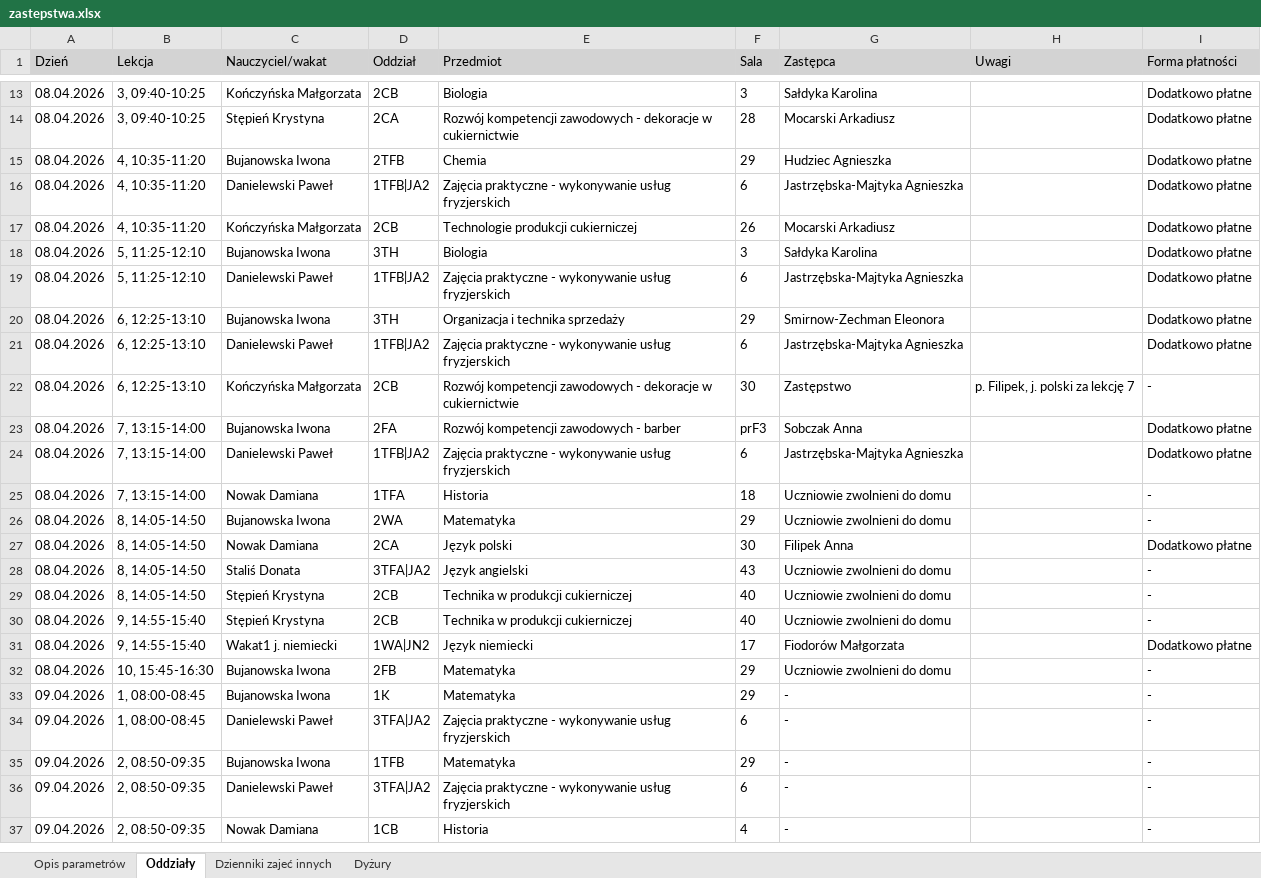
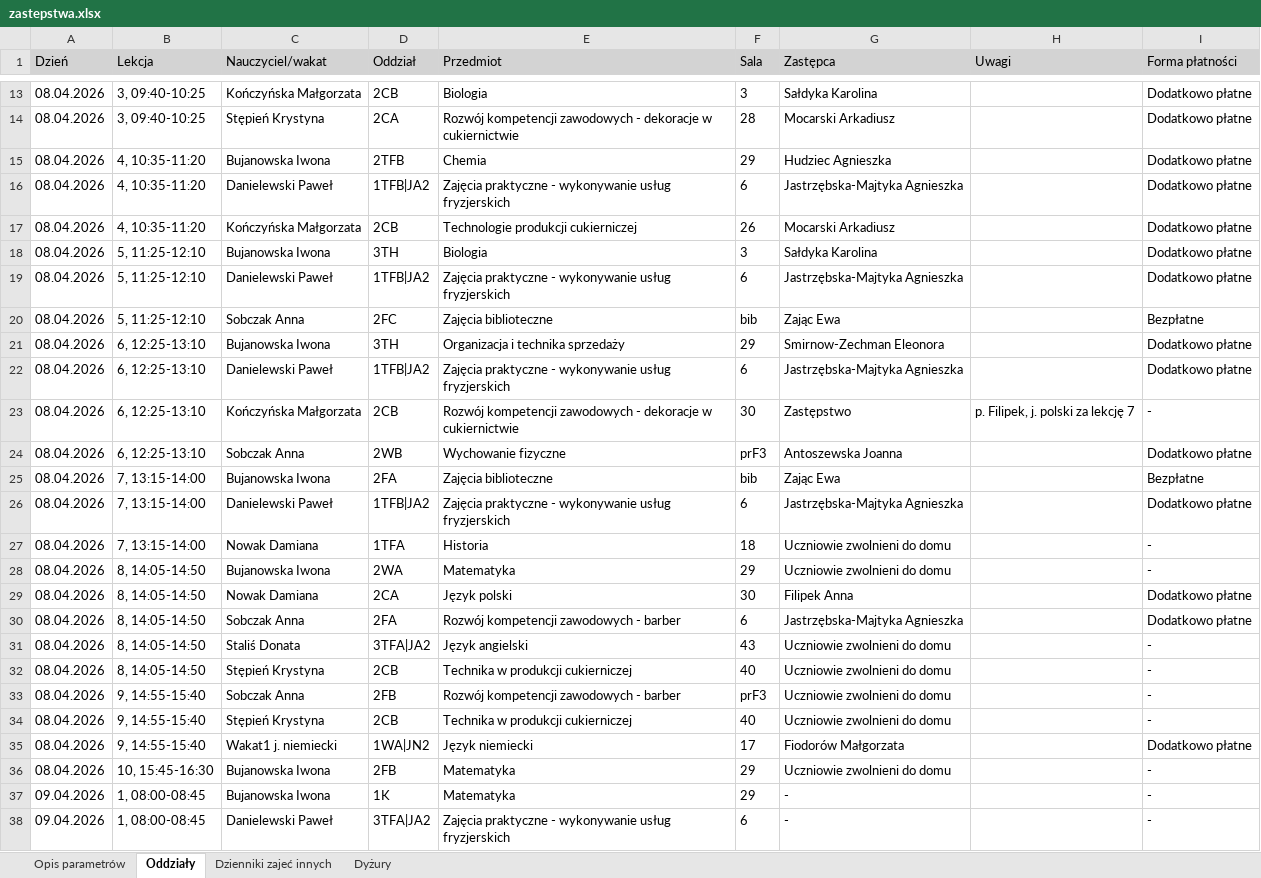
Before and after one commit to adeodatus11/zastepstwa, an Excel workbook: zastepstwa.xlsx, sheet Oddziały, drawn as a sheet; only a part is shown, gaps mark what is left out; the shorter side is filled out with more unchanged rows; values as stored, in another font and other column widths than the file's, no borders; addresses are those after the commit; the diff covers the shown part only; the diff names each change by its address in the sheet, - before the commit and + after, or states it on an @@ line.

```diff
--- a/zastepstwa.xlsx (sheet Oddziały)
+++ b/zastepstwa.xlsx (sheet Oddziały)
+row 20: 08.04.2026 | 5, 11:25-12:10 | Sobczak Anna | 2FC | Zajęcia biblioteczne | bib | Zając Ewa |  | Bezpłatne
+row 24: 08.04.2026 | 6, 12:25-13:10 | Sobczak Anna | 2WB | Wychowanie fizyczne | prF3 | Antoszewska Joanna |  | Dodatkowo płatne
-E25 (Przedmiot): Rozwój kompetencji zawodowych - barber
+E25 (Przedmiot): Zajęcia biblioteczne
-F25 (Sala): prF3
+F25 (Sala): bib
-G25 (Zastępca): Sobczak Anna
+G25 (Zastępca): Zając Ewa
-I25 (Forma płatności): Dodatkowo płatne
+I25 (Forma płatności): Bezpłatne
+row 30: 08.04.2026 | 8, 14:05-14:50 | Sobczak Anna | 2FA | Rozwój kompetencji zawodowych - barber | 6 | Jastrzębska-Majtyka Agnieszka |  | Dodatkowo płatne
+row 33: 08.04.2026 | 9, 14:55-15:40 | Sobczak Anna | 2FB | Rozwój kompetencji zawodowych - barber | prF3 | Uczniowie zwolnieni do domu |  | -
```
Also changed, not shown: 16 added rows elsewhere in this sheet, sheet Dyżury.
